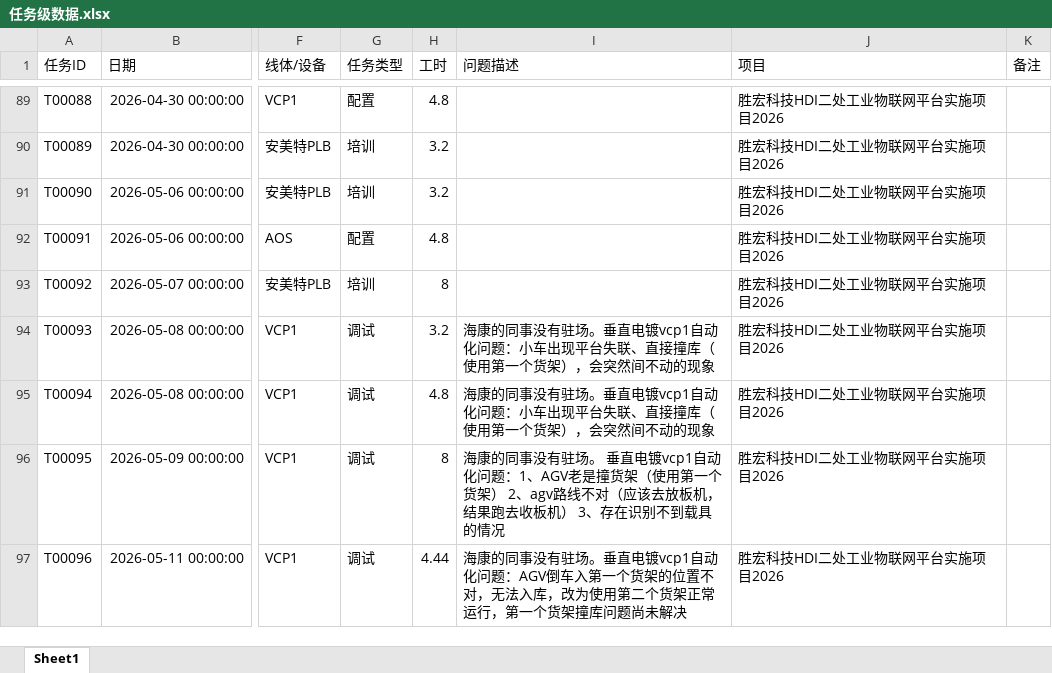
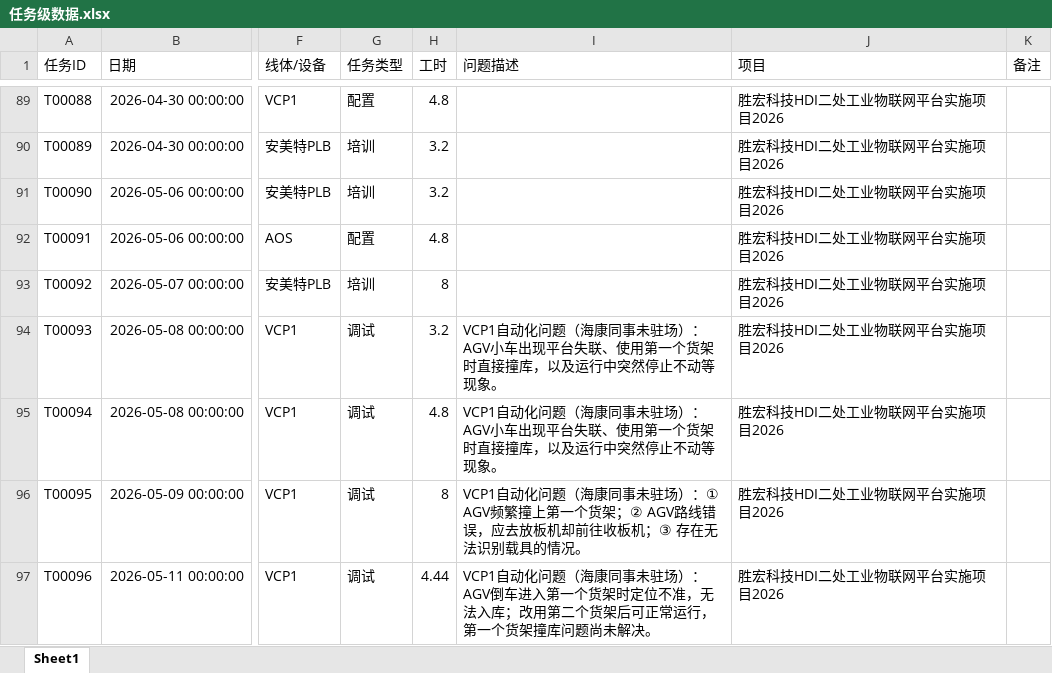
Before and after one commit to yang66666hhhhh/SIE_WorkLog, an Excel workbook: 任务级数据.xlsx, sheet Sheet1, drawn as a sheet; only a part is shown, gaps mark what is left out; values as stored, in another font and other column widths than the file's, no borders; the diff covers the shown part only; the diff names each change by its address in the sheet, - before the commit and + after, or states it on an @@ line.

```diff
--- a/任务级数据.xlsx (sheet Sheet1)
+++ b/任务级数据.xlsx (sheet Sheet1)
-I94:I95 (问题描述): 海康的同事没有驻场。垂直电镀vcp1自动化问题：小车出现平台失联、直接撞库（使用第一个货架），会突然间不动的现象
+I94:I95 (问题描述): VCP1自动化问题（海康同事未驻场）：AGV小车出现平台失联、使用第一个货架时直接撞库，以及运行中突然停止不动等现象。
-I96 (问题描述): 海康的同事没有驻场。 垂直电镀vcp1自动化问题：1、AGV老是撞货架（使用第一个货架） 2、agv路线不对（应该去放板机，结果跑去收板机） 3、存在识别不到载具的情况
+I96 (问题描述): VCP1自动化问题（海康同事未驻场）：① AGV频繁撞上第一个货架；② AGV路线错误，应去放板机却前往收板机；③ 存在无法识别载具的情况。
-I97 (问题描述): 海康的同事没有驻场。垂直电镀vcp1自动化问题：AGV倒车入第一个货架的位置不对，无法入库，改为使用第二个货架正常运行，第一个货架撞库问题尚未解决
+I97 (问题描述): VCP1自动化问题（海康同事未驻场）：AGV倒车进入第一个货架时定位不准，无法入库；改用第二个货架后可正常运行，第一个货架撞库问题尚未解决。
```
Also changed, not shown: 9 added rows and 2 edited cells elsewhere in this sheet, 工作记录.xlsx, 13 other files.
